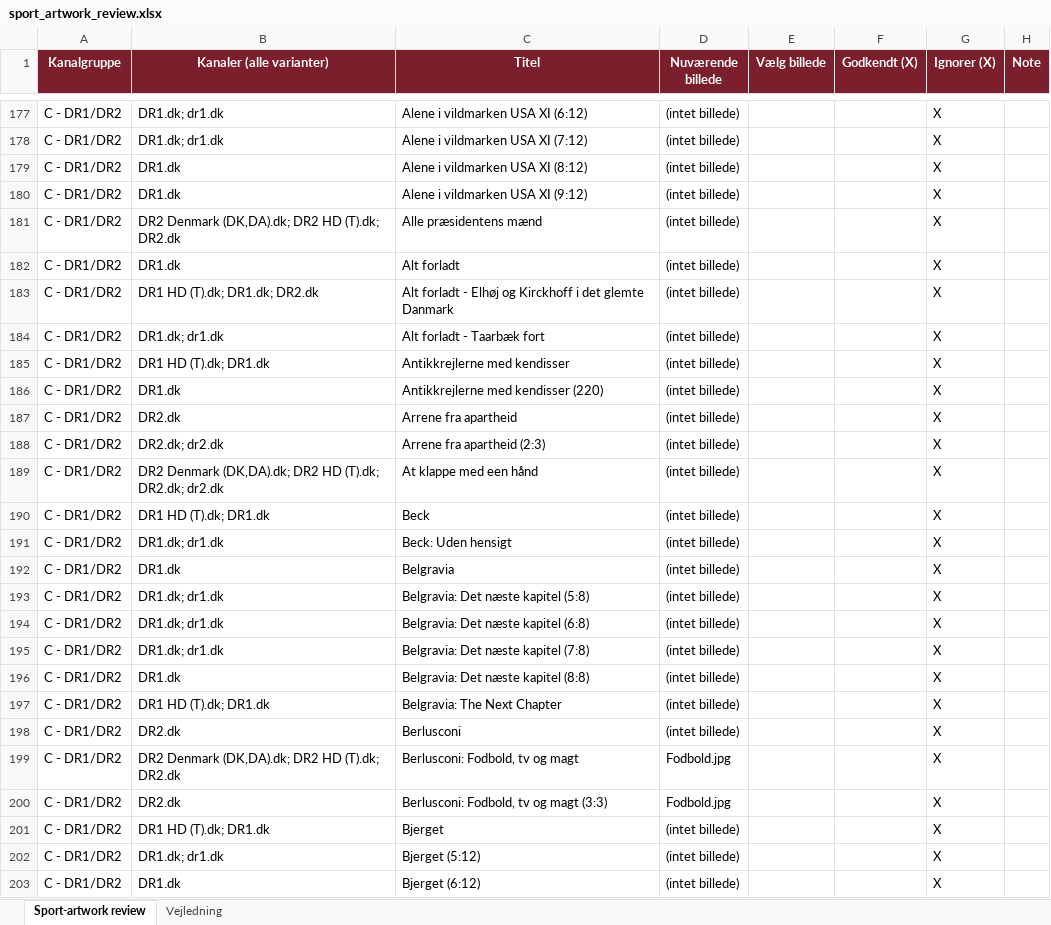
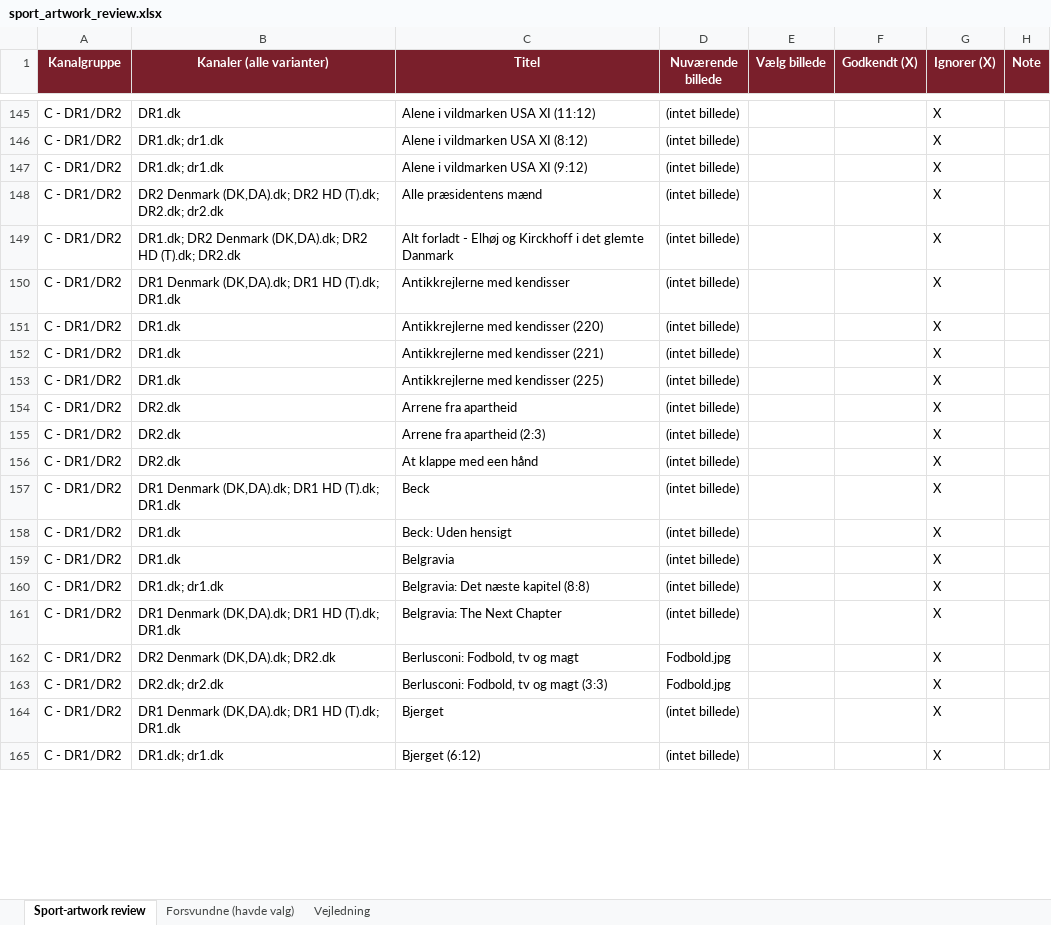
Before and after one commit to flanaganz/epgoal, an Excel workbook: data/sport_artwork_review.xlsx, sheet Sport-artwork review, drawn as a sheet; only a part is shown, gaps mark what is left out; values as stored, in another font and other column widths than the file's, no borders; removed rows and columns are numbered as before the commit, all else as after; the diff covers the shown part only; the diff names each change by its address in the sheet, - before the commit and + after, or states it on an @@ line.

Commit message:
Auto-sync EPG (sport-billeder) 2026-09-06 10:41:35

```diff
--- a/data/sport_artwork_review.xlsx (sheet Sport-artwork review)
+++ b/data/sport_artwork_review.xlsx (sheet Sport-artwork review)
+sheet tab: Forsvundne (havde valg)
-B145 (Kanaler (alle varianter)): DR1.dk; dr1.dk
+B145 (Kanaler (alle varianter)): DR1.dk
-C145 (Titel): Alene i vildmarken USA XI (6:12)
+C145 (Titel): Alene i vildmarken USA XI (11:12)
-row 178: C - DR1/DR2 | DR1.dk; dr1.dk | Alene i vildmarken USA XI (7:12) | (intet billede) |  |  | X
-B146:B147 (Kanaler (alle varianter)): DR1.dk
+B146:B147 (Kanaler (alle varianter)): DR1.dk; dr1.dk
-B148 (Kanaler (alle varianter)): …HD (T).dk; DR2.dk
+B148 (Kanaler (alle varianter)): …HD (T).dk; DR2.dk; dr2.dk
-row 182: C - DR1/DR2 | DR1.dk | Alt forladt | (intet billede) |  |  | X
-B149 (Kanaler (alle varianter)): DR1 HD (T).dk; DR1.dk; DR2.dk
+B149 (Kanaler (alle varianter)): DR1.dk; DR2 Denmark (DK,DA).dk; DR2 HD (T).dk; DR2.dk
-row 184: C - DR1/DR2 | DR1.dk; dr1.dk | Alt forladt - Taarbæk fort | (intet billede) |  |  | X
-B150 (Kanaler (alle varianter)): DR1 HD (T).dk; DR1.dk
+B150 (Kanaler (alle varianter)): DR1 Denmark (DK,DA).dk; DR1 HD (T).dk; DR1.dk
+row 152: C - DR1/DR2 | DR1.dk | Antikkrejlerne med kendisser (221) | (intet billede) |  |  | X
+row 153: C - DR1/DR2 | DR1.dk | Antikkrejlerne med kendisser (225) | (intet billede) |  |  | X
-B155 (Kanaler (alle varianter)): DR2.dk; dr2.dk
+B155 (Kanaler (alle varianter)): DR2.dk
-B156 (Kanaler (alle varianter)): DR2 Denmark (DK,DA).dk; DR2 HD (T).dk; DR2.dk; dr2.dk
+B156 (Kanaler (alle varianter)): DR2.dk
-B157 (Kanaler (alle varianter)): DR1 HD (T).dk; DR1.dk
+B157 (Kanaler (alle varianter)): DR1 Denmark (DK,DA).dk; DR1 HD (T).dk; DR1.dk
-B158 (Kanaler (alle varianter)): DR1.dk; dr1.dk
+B158 (Kanaler (alle varianter)): DR1.dk
-row 193: C - DR1/DR2 | DR1.dk; dr1.dk | Belgravia: Det næste kapitel (5:8) | (intet billede) |  |  | X
-row 194: C - DR1/DR2 | DR1.dk; dr1.dk | Belgravia: Det næste kapitel (6:8) | (intet billede) |  |  | X
-row 195: C - DR1/DR2 | DR1.dk; dr1.dk | Belgravia: Det næste kapitel (7:8) | (intet billede) |  |  | X
-B160 (Kanaler (alle varianter)): DR1.dk
+B160 (Kanaler (alle varianter)): DR1.dk; dr1.dk
-B161 (Kanaler (alle varianter)): DR1 HD (T).dk; DR1.dk
+B161 (Kanaler (alle varianter)): DR1 Denmark (DK,DA).dk; DR1 HD (T).dk; DR1.dk
-row 198: C - DR1/DR2 | DR2.dk | Berlusconi | (intet billede) |  |  | X
-B162 (Kanaler (alle varianter)): DR2 Denmark (DK,DA).dk; DR2 HD (T).dk; DR2.dk
+B162 (Kanaler (alle varianter)): DR2 Denmark (DK,DA).dk; DR2.dk
-B163 (Kanaler (alle varianter)): DR2.dk
+B163 (Kanaler (alle varianter)): DR2.dk; dr2.dk
-B164 (Kanaler (alle varianter)): DR1 HD (T).dk; DR1.dk
+B164 (Kanaler (alle varianter)): DR1 Denmark (DK,DA).dk; DR1 HD (T).dk; DR1.dk
-row 202: C - DR1/DR2 | DR1.dk; dr1.dk | Bjerget (5:12) | (intet billede) |  |  | X
-B165 (Kanaler (alle varianter)): DR1.dk
+B165 (Kanaler (alle varianter)): DR1.dk; dr1.dk
```
Also changed, not shown: 92 added rows, 72 removed rows, 6 moved rows and 172 edited cells elsewhere in this sheet, data/danish_artwork_review.xlsx, 10 other files.
